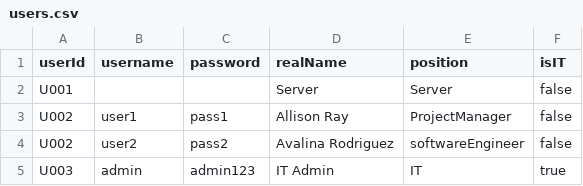
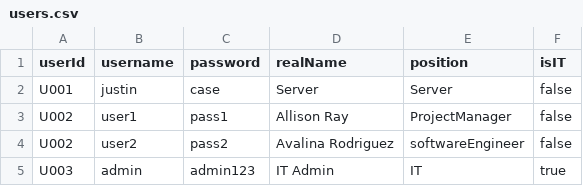
Before and after one commit to NubezVilla/CS_401_Group_1, a CSV file: data/users.csv, drawn as a sheet.

```diff
--- a/data/users.csv
+++ b/data/users.csv
@@ -1,3 +1,3 @@
 userId,username,password,realName,position,isIT
-U001,,,Server,Server,false
+U001,justin,case,Server,Server,false
 U002,user1,pass1,Allison Ray,ProjectManager,false
```
Also changed, not shown: 2 other files.
